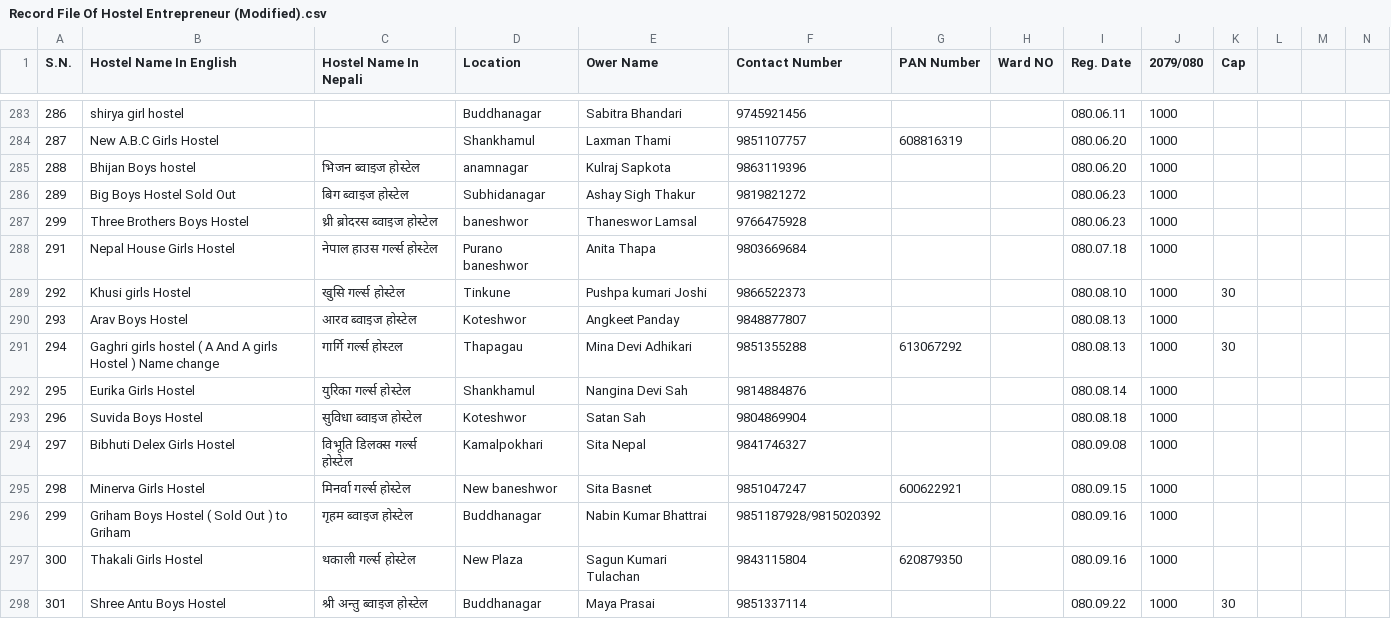
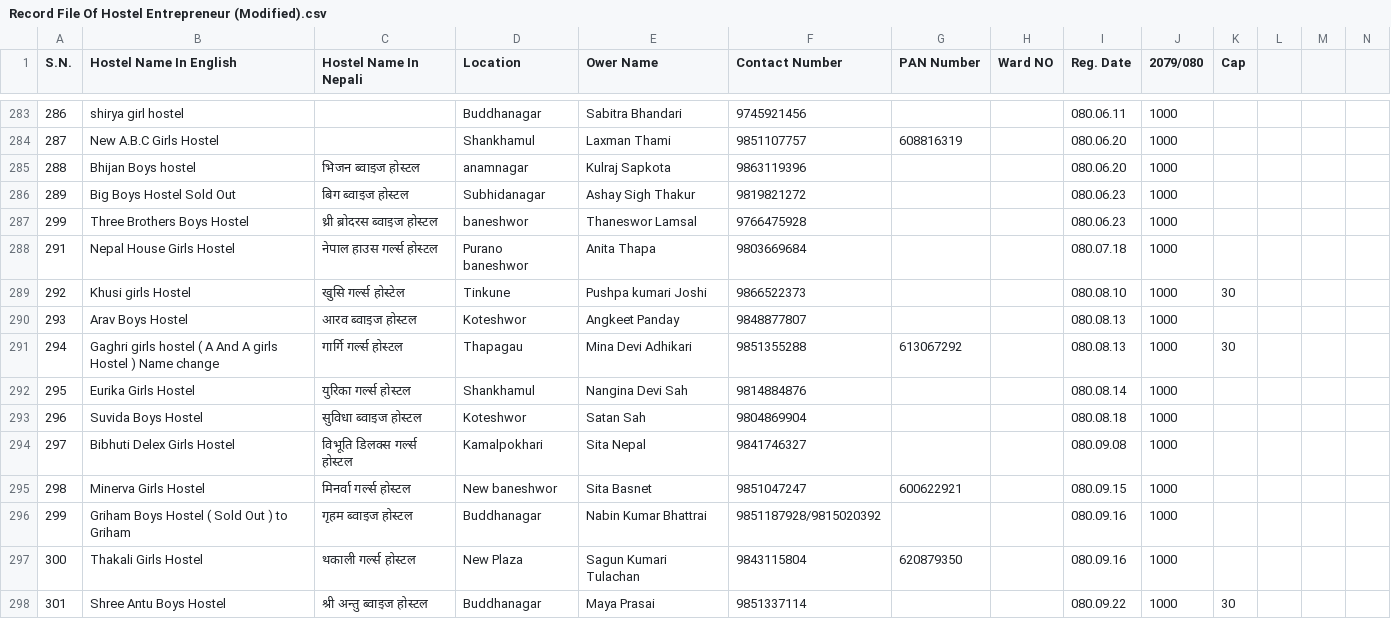
Before and after one commit to DigiSewaAI/hean, a CSV file: Record File Of Hostel Entrepreneur (Modified).csv, drawn as a sheet; only a part is shown, gaps mark what is left out; the diff covers the shown part only.

Commit message:
hostel name in nepali corrected thru vs code file

```diff
--- a/Record File Of Hostel Entrepreneur (Modified).csv
+++ b/Record File Of Hostel Entrepreneur (Modified).csv
@@ -284,15 +284,15 @@ S.N.,Hostel Name In English,Hostel Name In Nepali,Location,Ower Name,Contact Num
 287,New  A.B.C Girls Hostel,,Shankhamul ,Laxman Thami,9851107757,608816319,,080.06.20,1000,,,,
-288,Bhijan Boys hostel,भिजन ब्वाइज होस्टेल ,anamnagar ,Kulraj Sapkota,9863119396,,,080.06.20,1000,,,,
-289,Big Boys Hostel Sold Out ,बिग ब्वाइज होस्टेल ,Subhidanagar,Ashay Sigh Thakur,9819821272,,,080.06.23,1000,,,,
-299,Three Brothers Boys Hostel,थ्री ब्रोदरस ब्वाइज होस्टेल ,baneshwor,Thaneswor Lamsal,9766475928,,,080.06.23,1000,,,,
-291,Nepal House Girls Hostel,नेपाल हाउस गर्ल्स होस्टेल ,Purano baneshwor,Anita Thapa,9803669684,,,080.07.18,1000,,,,
+288,Bhijan Boys hostel,भिजन ब्वाइज होस्टल ,anamnagar ,Kulraj Sapkota,9863119396,,,080.06.20,1000,,,,
+289,Big Boys Hostel Sold Out ,बिग ब्वाइज होस्टल ,Subhidanagar,Ashay Sigh Thakur,9819821272,,,080.06.23,1000,,,,
+299,Three Brothers Boys Hostel,थ्री ब्रोदरस ब्वाइज होस्टल ,baneshwor,Thaneswor Lamsal,9766475928,,,080.06.23,1000,,,,
+291,Nepal House Girls Hostel,नेपाल हाउस गर्ल्स होस्टल ,Purano baneshwor,Anita Thapa,9803669684,,,080.07.18,1000,,,,
 292,Khusi girls Hostel,खुसि गर्ल्स होस्टेल,Tinkune,Pushpa kumari Joshi,9866522373,,,080.08.10,1000,30,,,
-293,Arav Boys Hostel,आरव ब्वाइज होस्टेल ,Koteshwor,Angkeet Panday,9848877807,,,080.08.13,1000,,,,
+293,Arav Boys Hostel,आरव ब्वाइज होस्टल ,Koteshwor,Angkeet Panday,9848877807,,,080.08.13,1000,,,,
 294, Gaghri girls hostel  ( A And A girls Hostel ) Name change ,गार्गि गर्ल्स होस्टल,Thapagau,Mina Devi Adhikari,9851355288,613067292,,080.08.13,1000,30,,,
-295,Eurika Girls Hostel,युरिका गर्ल्स होस्टेल ,Shankhamul ,Nangina Devi Sah,9814884876,,,080.08.14,1000,,,,
-296,Suvida Boys Hostel,सुविधा ब्वाइज होस्टेल ,Koteshwor ,Satan Sah,9804869904,,,080.08.18,1000,,,,
-297,Bibhuti Delex Girls Hostel,विभूति डिलक्स गर्ल्स होस्टेल ,Kamalpokhari,Sita Nepal,9841746327,,,080.09.08,1000,,,,
-298,Minerva Girls Hostel,मिनर्वा  गर्ल्स होस्टेल ,New baneshwor,Sita Basnet,9851047247,600622921,,080.09.15,1000,,,,
-299,Griham Boys Hostel ( Sold Out ) to Griham ,गृहम ब्वाइज होस्टेल ,Buddhanagar,Nabin Kumar Bhattrai,9851187928/9815020392,,,080.09.16,1000,,,,
-300,Thakali Girls Hostel,थकाली गर्ल्स होस्टेल ,New Plaza,Sagun Kumari Tulachan,9843115804,620879350,,080.09.16,1000,,,,
-301,Shree Antu Boys Hostel,श्री अन्तु ब्वाइज होस्टेल ,Buddhanagar,Maya Prasai,9851337114,,,080.09.22,1000,30,,,
+295,Eurika Girls Hostel,युरिका गर्ल्स होस्टल ,Shankhamul ,Nangina Devi Sah,9814884876,,,080.08.14,1000,,,,
+296,Suvida Boys Hostel,सुविधा ब्वाइज होस्टल ,Koteshwor ,Satan Sah,9804869904,,,080.08.18,1000,,,,
+297,Bibhuti Delex Girls Hostel,विभूति डिलक्स गर्ल्स होस्टल ,Kamalpokhari,Sita Nepal,9841746327,,,080.09.08,1000,,,,
+298,Minerva Girls Hostel,मिनर्वा  गर्ल्स होस्टल ,New baneshwor,Sita Basnet,9851047247,600622921,,080.09.15,1000,,,,
+299,Griham Boys Hostel ( Sold Out ) to Griham ,गृहम ब्वाइज होस्टल ,Buddhanagar,Nabin Kumar Bhattrai,9851187928/9815020392,,,080.09.16,1000,,,,
+300,Thakali Girls Hostel,थकाली गर्ल्स होस्टल ,New Plaza,Sagun Kumari Tulachan,9843115804,620879350,,080.09.16,1000,,,,
+301,Shree Antu Boys Hostel,श्री अन्तु ब्वाइज होस्टल ,Buddhanagar,Maya Prasai,9851337114,,,080.09.22,1000,30,,,
```
Also changed, not shown: 120 edited cells elsewhere in this file, 7 other files.
